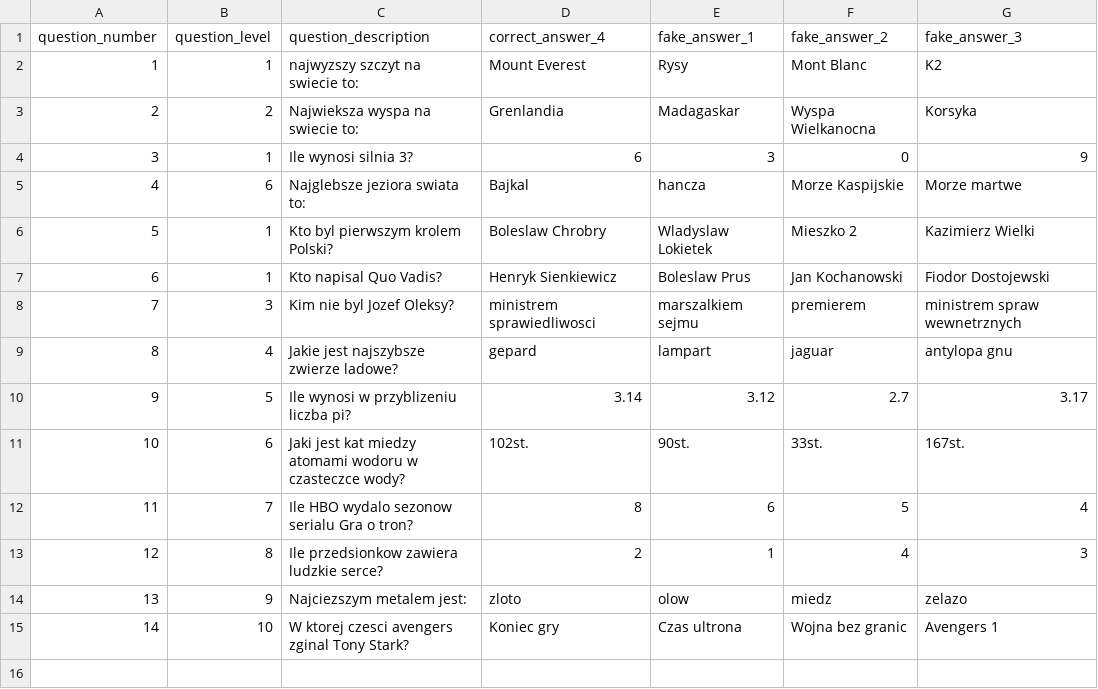
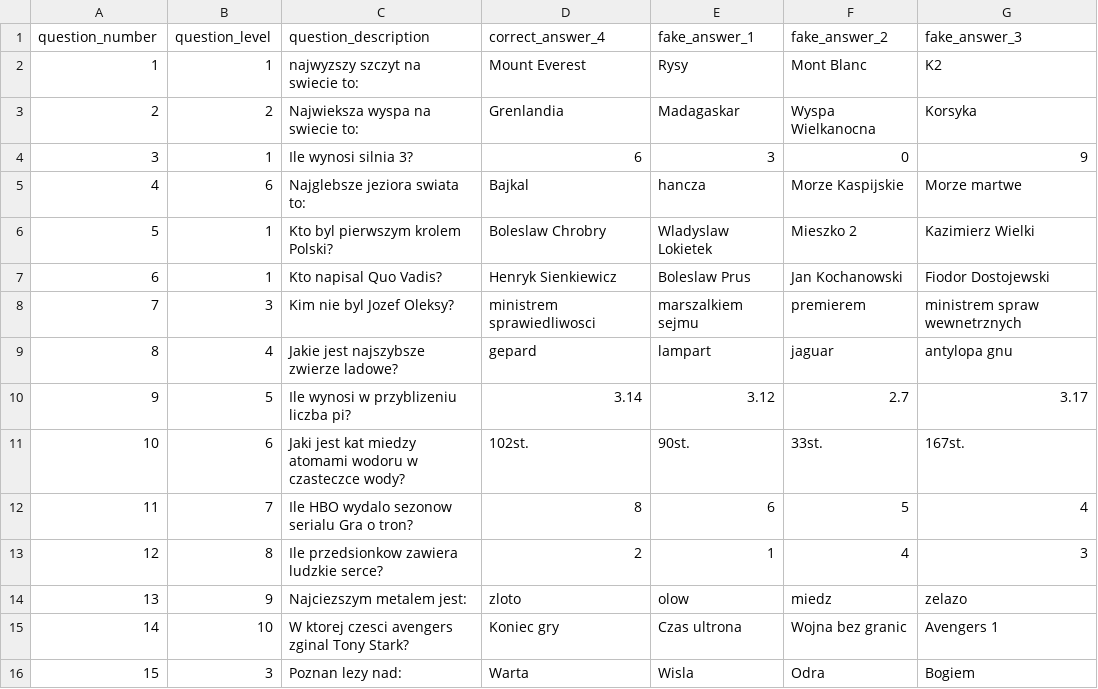
Before and after one commit to kng83/c_starter, a CSV file: million/data.csv, drawn as a sheet; the diff names each change by its address in the sheet, - before the commit and + after, or states it on an @@ line.

```diff
--- a/million/data.csv
+++ b/million/data.csv
+row 16: 15 | 3 | Poznan lezy nad: | Warta | Wisla | Odra | Bogiem
```
Also changed, not shown: 5 other files.
